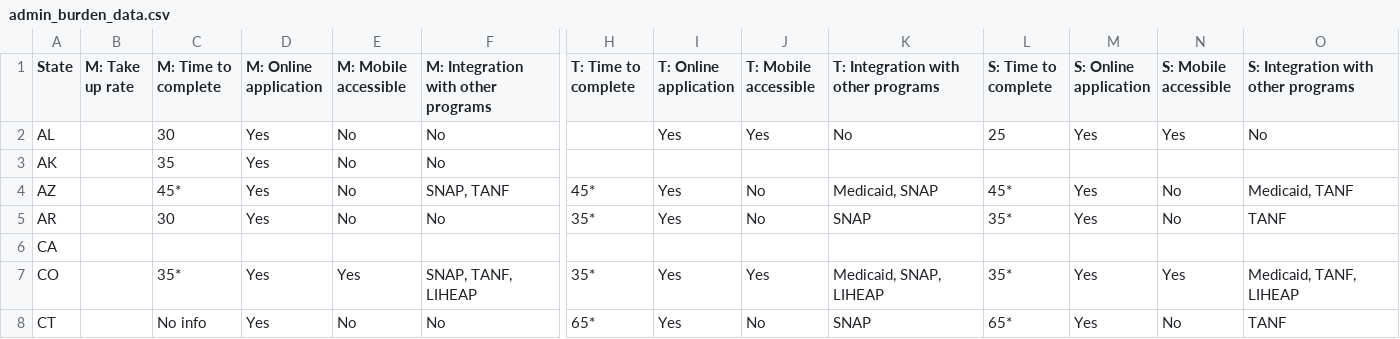
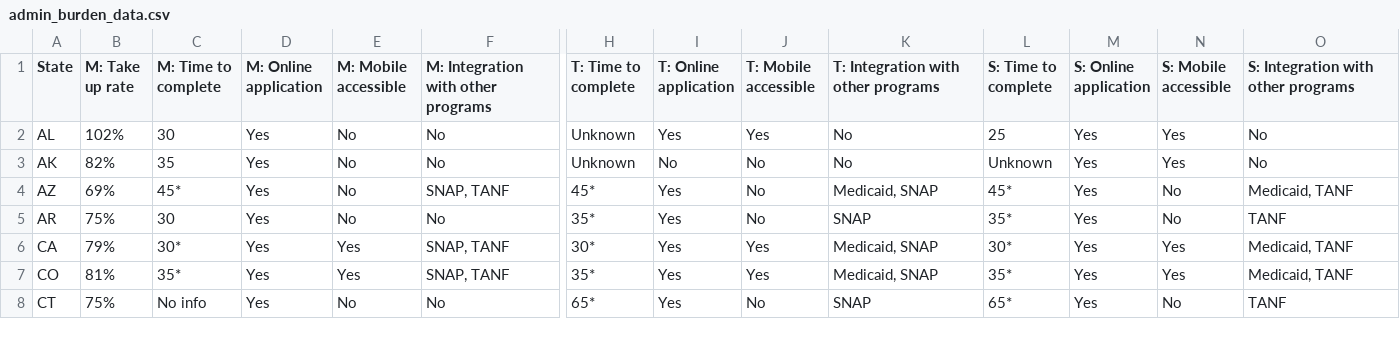
Before and after one commit to kwheelan/Administrative-Burden-Atlas, a CSV file: static/data/admin_burden_data.csv, drawn as a sheet; only a part is shown, gaps mark what is left out; the diff covers the shown part only; the diff names each change by its address in the sheet, - before the commit and + after, or states it on an @@ line.

Commit message:
color coded; new data

```diff
--- a/static/data/admin_burden_data.csv
+++ b/static/data/admin_burden_data.csv
-B2 (M: Take up rate): (empty)
+B2 (M: Take up rate): 102%
-H2:H3 (T: Time to complete): (empty)
+H2:H3 (T: Time to complete): Unknown
-B3 (M: Take up rate): (empty)
+B3 (M: Take up rate): 82%
-I3 (T: Online application): (empty)
+I3 (T: Online application): No
-J3 (T: Mobile accessible): (empty)
+J3 (T: Mobile accessible): No
-K3: (empty)
+K3: No
-L3 (S: Time to complete): (empty)
+L3 (S: Time to complete): Unknown
-M3 (S: Online application): (empty)
+M3 (S: Online application): Yes
-N3 (S: Mobile accessible): (empty)
+N3 (S: Mobile accessible): Yes
-O3: (empty)
+O3: No
-B4 (M: Take up rate): (empty)
+B4 (M: Take up rate): 69%
-B5 (M: Take up rate): (empty)
+B5 (M: Take up rate): 75%
-B6 (M: Take up rate): (empty)
+B6 (M: Take up rate): 79%
-C6 (M: Time to complete): (empty)
+C6 (M: Time to complete): 30*
-D6 (M: Online application): (empty)
+D6 (M: Online application): Yes
-E6 (M: Mobile accessible): (empty)
+E6 (M: Mobile accessible): Yes
-F6: (empty)
+F6: SNAP, TANF
-H6 (T: Time to complete): (empty)
+H6 (T: Time to complete): 30*
-I6 (T: Online application): (empty)
+I6 (T: Online application): Yes
-J6 (T: Mobile accessible): (empty)
+J6 (T: Mobile accessible): Yes
-K6: (empty)
+K6: Medicaid, SNAP
-L6 (S: Time to complete): (empty)
+L6 (S: Time to complete): 30*
-M6 (S: Online application): (empty)
+M6 (S: Online application): Yes
-N6 (S: Mobile accessible): (empty)
+N6 (S: Mobile accessible): Yes
-O6: (empty)
+O6: Medicaid, TANF
-B7 (M: Take up rate): (empty)
+B7 (M: Take up rate): 81%
-F7: SNAP, TANF, LIHEAP
+F7: SNAP, TANF
-K7: Medicaid, SNAP, LIHEAP
+K7: Medicaid, SNAP
-O7: Medicaid, TANF, LIHEAP
+O7: Medicaid, TANF
-B8 (M: Take up rate): (empty)
+B8 (M: Take up rate): 75%
```
Also changed, not shown: 148 edited cells elsewhere in this file, 9 other files.
